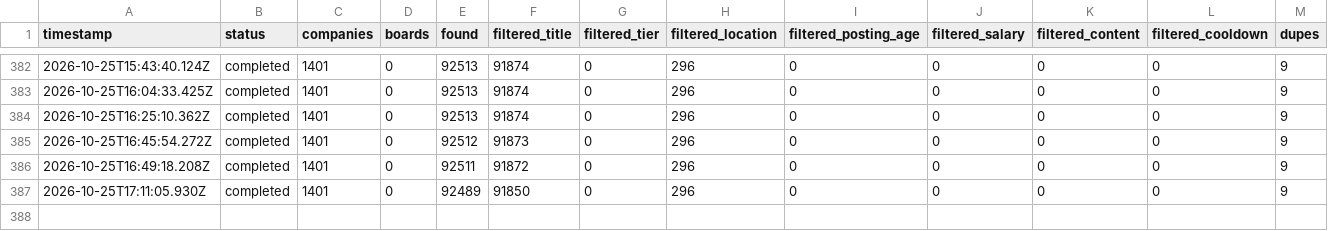
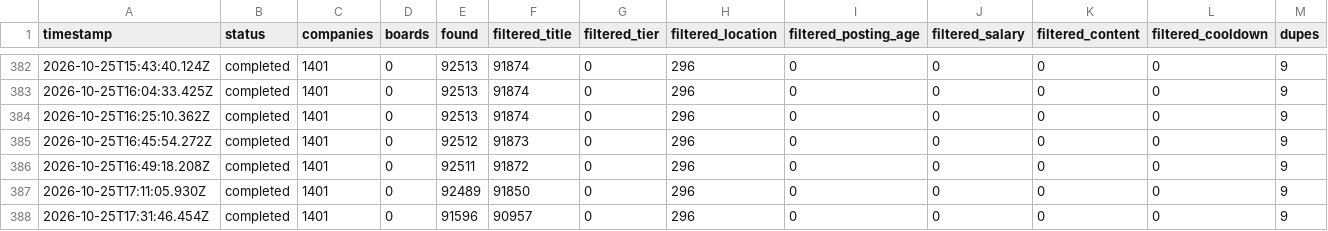
Before and after one commit to tanaymihani/intern-ops, a TSV file: data/scan-runs.tsv, drawn as a sheet; only a part is shown, gaps mark what is left out; rows hold the shown columns only; the diff names each change by its address in the sheet, - before the commit and + after, or states it on an @@ line.

```diff
--- a/data/scan-runs.tsv
+++ b/data/scan-runs.tsv
+row 388: 2026-10-25T17:31:46.454Z | completed | 1401 | 0 | 91596 | 90957 | 0 | 296 | 0 | 0 | 0 | 0 | 9
```
Also changed, not shown: 2 other files.
